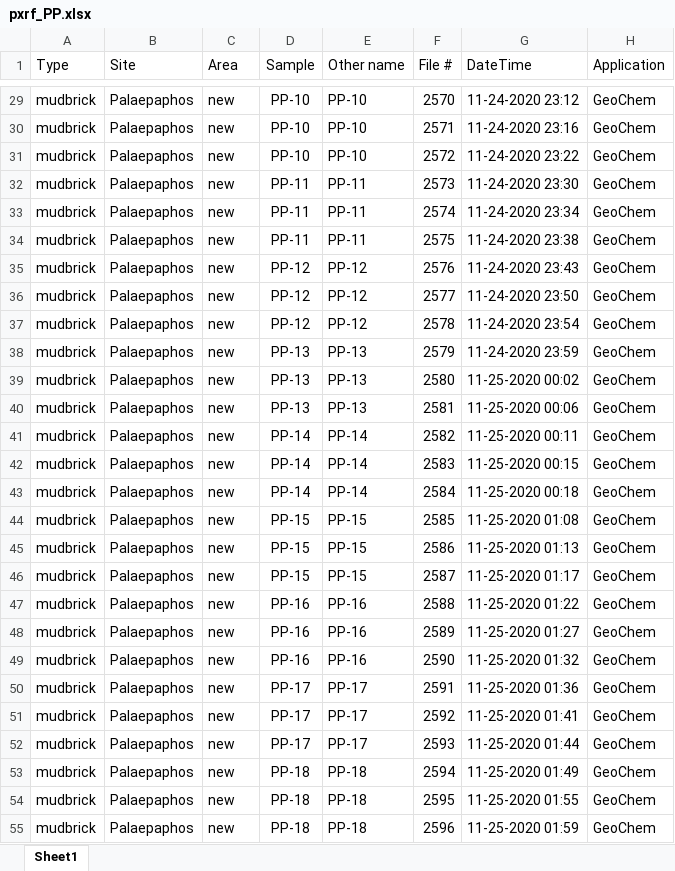
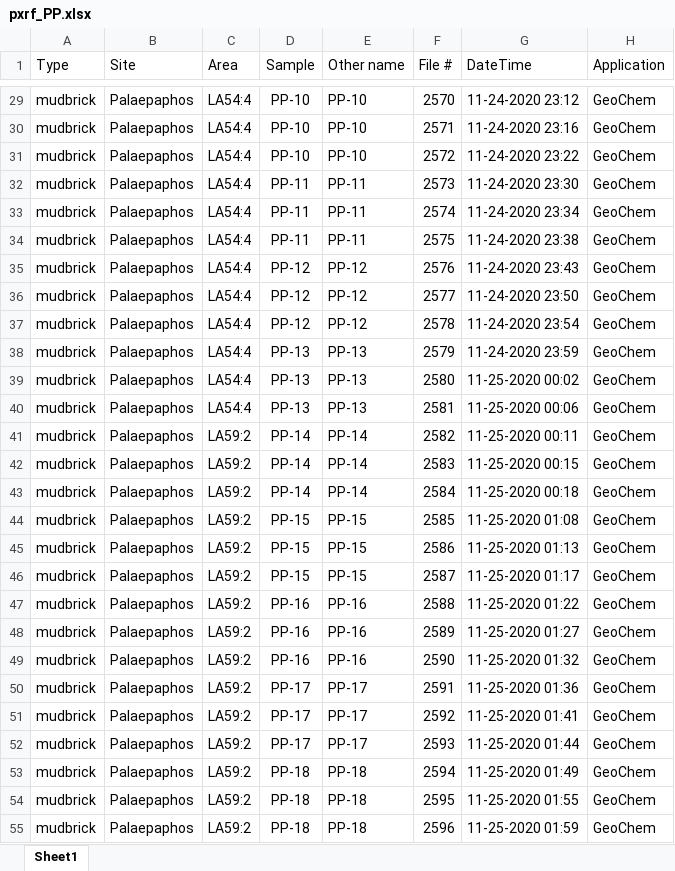
Before and after one commit to Tulikko/MB, an Excel workbook: results/palaepaphos/data/pxrf_PP.xlsx, sheet Sheet1, drawn as a sheet; only a part is shown, gaps mark what is left out; values as stored, in another font and other column widths than the file's, no borders; the diff covers the shown part only; the diff names each change by its address in the sheet, - before the commit and + after, or states it on an @@ line.

```diff
--- a/results/palaepaphos/data/pxrf_PP.xlsx (sheet Sheet1)
+++ b/results/palaepaphos/data/pxrf_PP.xlsx (sheet Sheet1)
-C29:C40 (Area): new
+C29:C40 (Area): LA54:4
-C41:C55 (Area): new
+C41:C55 (Area): LA59:2
```
Also changed, not shown: 64 edited cells elsewhere in this sheet, 3 other files.
